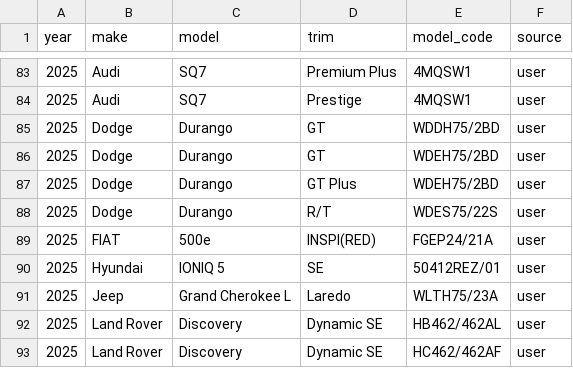
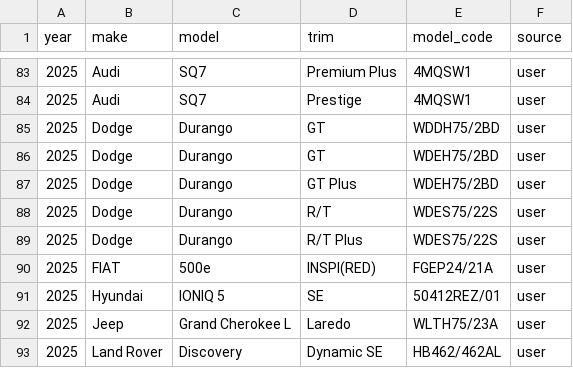
Before and after one commit to klb-text/map, a CSV file: Mappings.csv, drawn as a sheet; only a part is shown, gaps mark what is left out; the shorter side is filled out with more unchanged rows; the diff names each change by its address in the sheet, - before the commit and + after, or states it on an @@ line.

Commit message:
chore(mappings): upsert 1 row(s) via AFF UI - 1769537000.113667

```diff
--- a/Mappings.csv
+++ b/Mappings.csv
+row 89: 2025 | Dodge | Durango | R/T Plus | WDES75/22S | user
```
